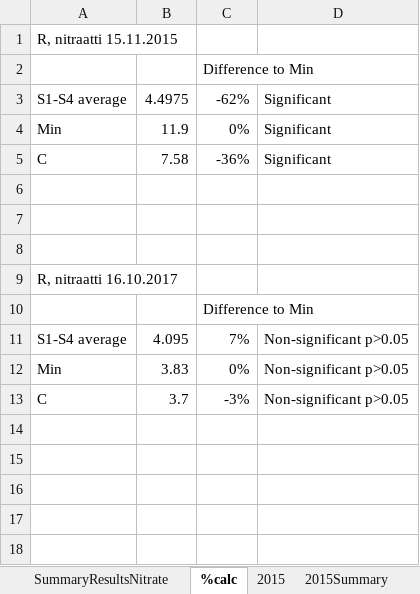
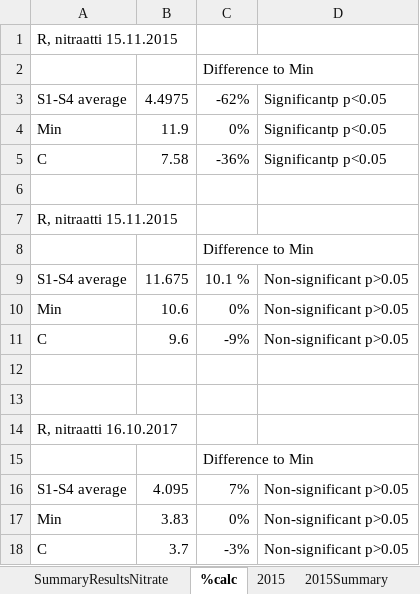
Before and after one commit to toparvia/N, an Excel workbook: Results/SummaryResultsNitrate.xlsx, sheet %calc, drawn as a sheet; values as stored, in another font and other column widths than the file's, no borders; the diff names each change by its address in the sheet, - before the commit and + after, or states it on an @@ line.

```diff
--- a/Results/SummaryResultsNitrate.xlsx (sheet %calc)
+++ b/Results/SummaryResultsNitrate.xlsx (sheet %calc)
-D3:D5: Significant
+D3:D5: Significantp p<0.05
+row 7: R, nitraatti 15.11.2015
+row 8:  |  | Difference to Min
+row 9: S1-S4 average | 11.675 | 10.1 % | Non-significant p>0.05
+row 10: Min | 10.6 | 0% | Non-significant p>0.05
+row 11: C | 9.6 | -9% | Non-significant p>0.05
```
Also changed, not shown: 4 other files.
